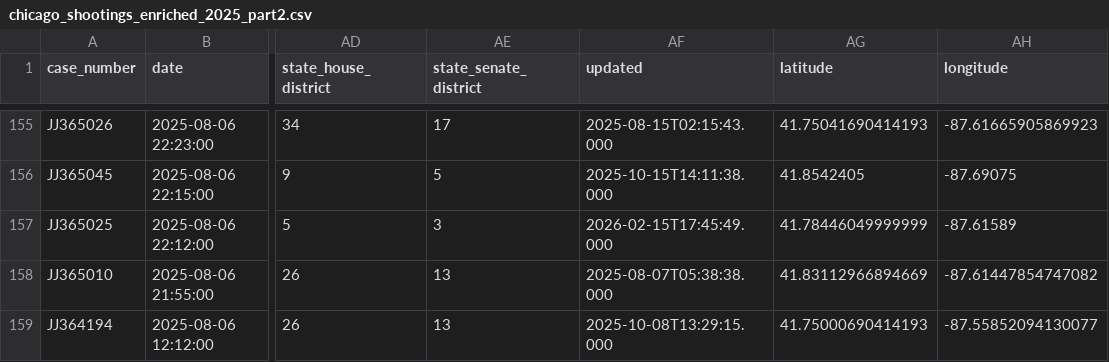
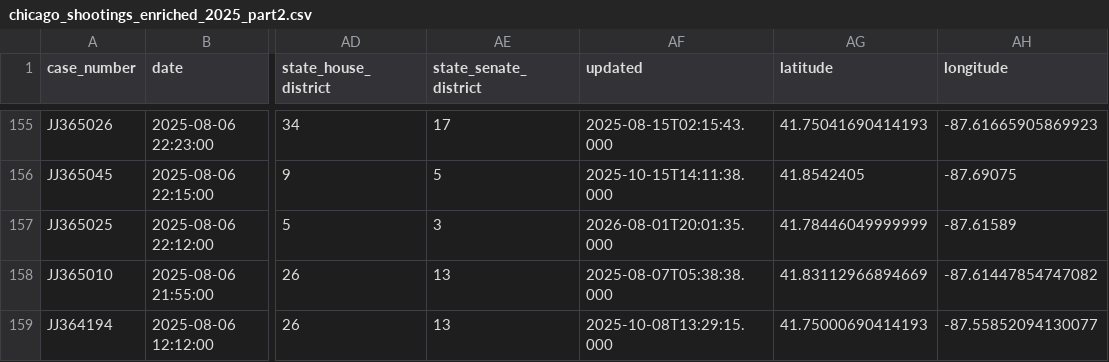
Before and after one commit to elainachao/chicago-shootings-api, a CSV file: api/data/chicago_shootings_enriched_2025_part2.csv, drawn as a sheet; only a part is shown, gaps mark what is left out; the diff names each change by its address in the sheet, - before the commit and + after, or states it on an @@ line.

```diff
--- a/api/data/chicago_shootings_enriched_2025_part2.csv
+++ b/api/data/chicago_shootings_enriched_2025_part2.csv
-AF157 (updated): 2026-02-15T17:45:49.000
+AF157 (updated): 2026-08-01T20:01:35.000
```
Also changed, not shown: api/data/chicago_shootings_enriched_2026_part1.csv, api/data/chicago_shootings_enriched_2026_part2.csv, 2 other files.
